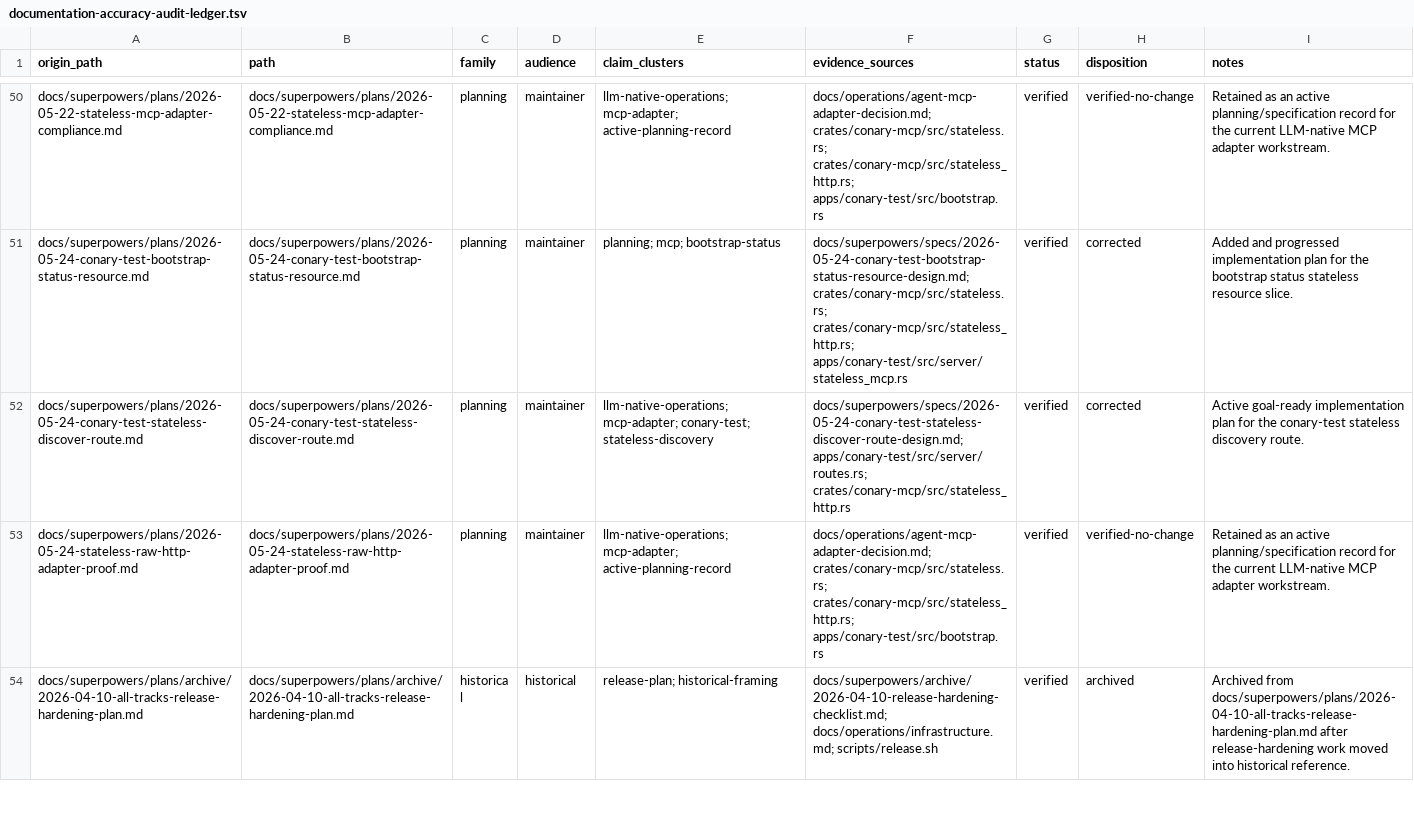
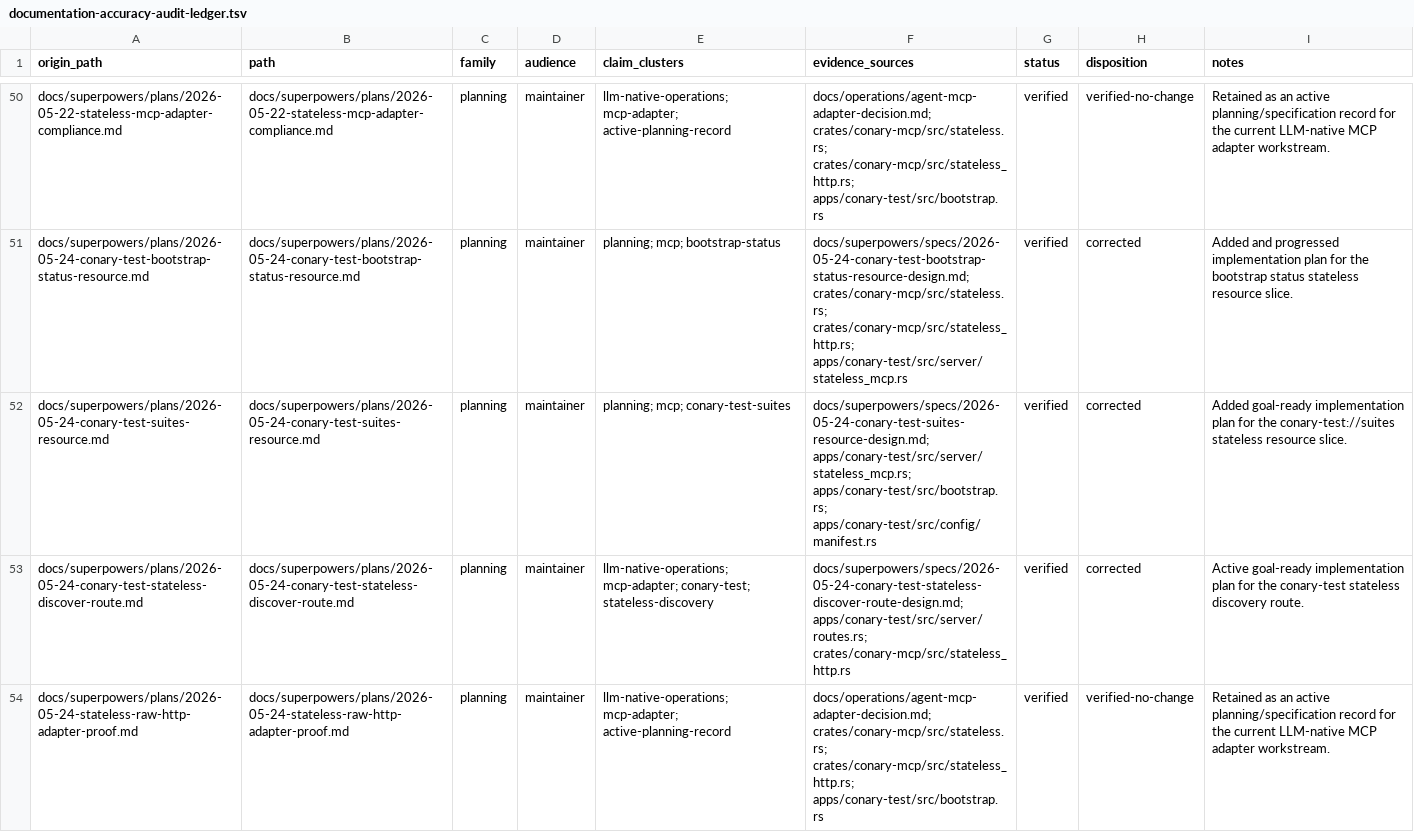
Before and after one commit to ConaryLabs/Conary, a TSV file: docs/superpowers/documentation-accuracy-audit-ledger.tsv, drawn as a sheet; only a part is shown, gaps mark what is left out; the shorter side is filled out with more unchanged rows.

Commit message:
docs(plan): add conary-test suites resource plan

```diff
--- a/docs/superpowers/documentation-accuracy-audit-ledger.tsv
+++ b/docs/superpowers/documentation-accuracy-audit-ledger.tsv
@@ -51,2 +51,3 @@ docs/superpowers/plans/2026-05-22-stateless-mcp-adapter-compliance.md	docs/super
 docs/superpowers/plans/2026-05-24-conary-test-bootstrap-status-resource.md	docs/superpowers/plans/2026-05-24-conary-test-bootstrap-status-resource.md	planning	maintainer	planning; mcp; bootstrap-status	docs/superpowers/specs/2026-05-24-conary-test-bootstrap-status-resource-design.md; crates/conary-mcp/src/stateless.rs; crates/conary-mcp/src/stateless_http.rs; apps/conary-test/src/server/stateless_mcp.rs	verified	corrected	Added and progressed implementation plan for the bootstrap status stateless resource slice.
+docs/superpowers/plans/2026-05-24-conary-test-suites-resource.md	docs/superpowers/plans/2026-05-24-conary-test-suites-resource.md	planning	maintainer	planning; mcp; conary-test-suites	docs/superpowers/specs/2026-05-24-conary-test-suites-resource-design.md; apps/conary-test/src/server/stateless_mcp.rs; apps/conary-test/src/bootstrap.rs; apps/conary-test/src/config/manifest.rs	verified	corrected	Added goal-ready implementation plan for the conary-test://suites stateless resource slice.
 docs/superpowers/plans/2026-05-24-conary-test-stateless-discover-route.md	docs/superpowers/plans/2026-05-24-conary-test-stateless-discover-route.md	planning	maintainer	llm-native-operations; mcp-adapter; conary-test; stateless-discovery	docs/superpowers/specs/2026-05-24-conary-test-stateless-discover-route-design.md; apps/conary-test/src/server/routes.rs; crates/conary-mcp/src/stateless_http.rs	verified	corrected	Active goal-ready implementation plan for the conary-test stateless discovery route.
```
Also changed, not shown: docs/superpowers/documentation-accuracy-audit-inventory.tsv, 2 other files.
